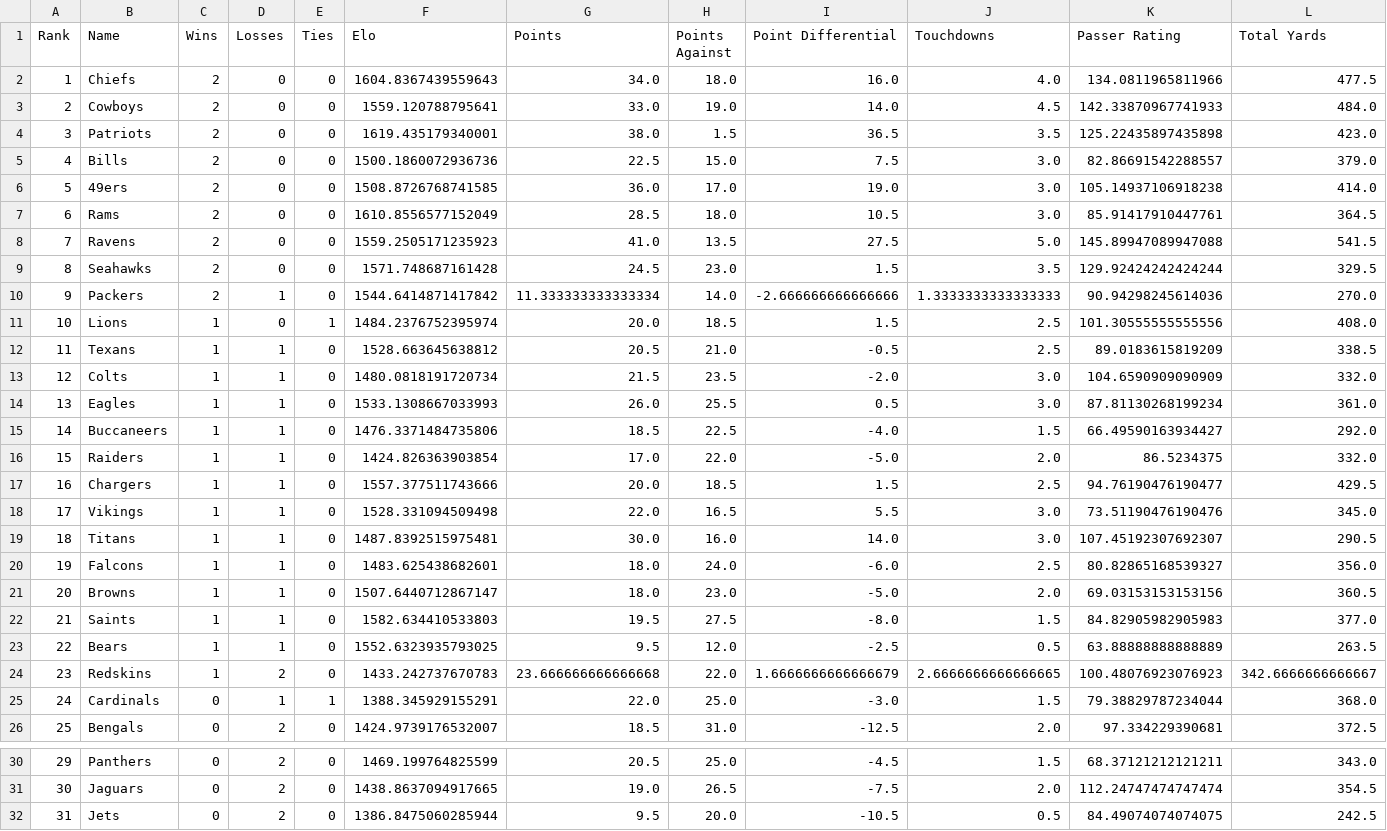
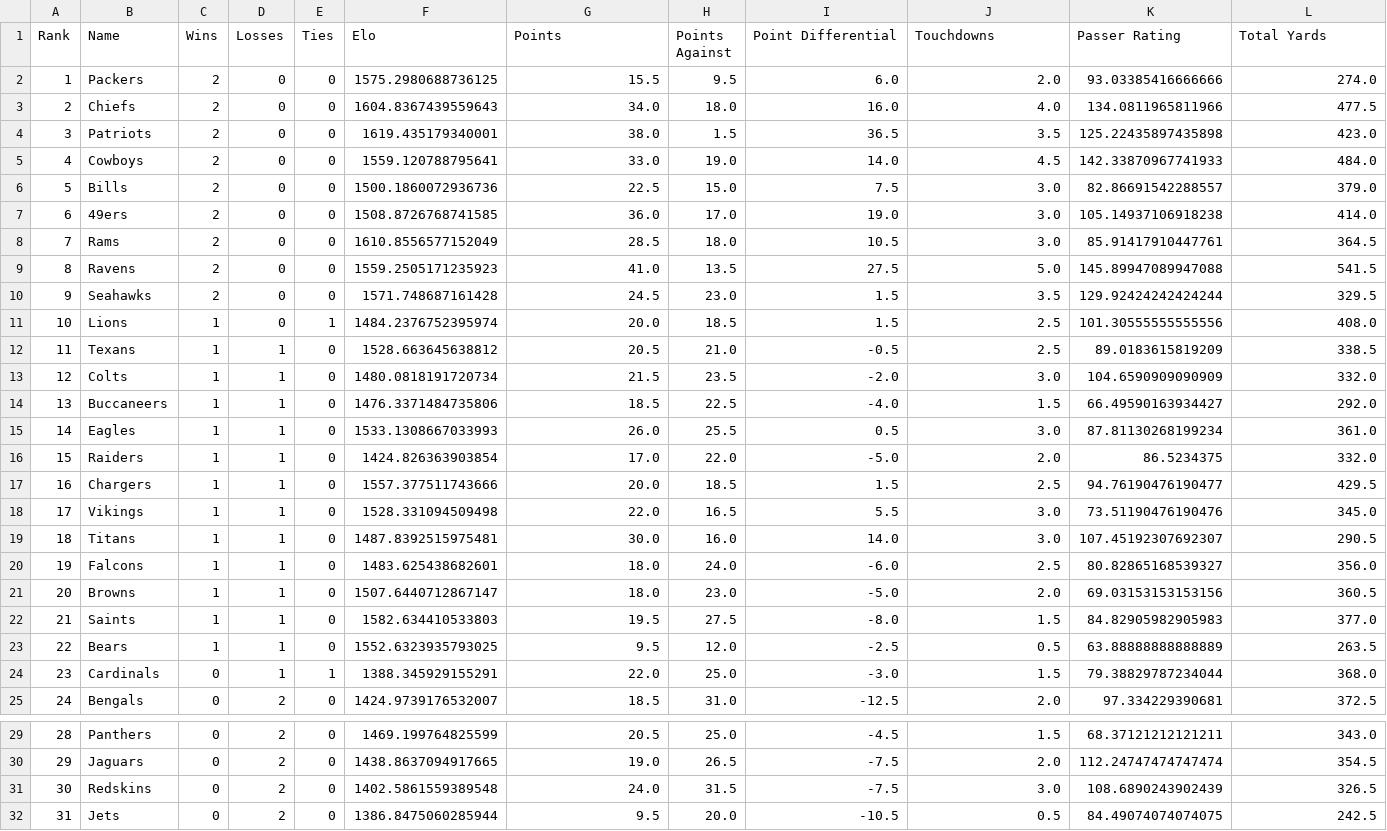
Before and after one commit to crzonca/NFL-Prediction, a CSV file: 2019Ratings/2019Standings.csv, drawn as a sheet; only a part is shown, gaps mark what is left out; removed rows and columns are numbered as before the commit, all else as after; the diff names each change by its address in the sheet, - before the commit and + after, or states it on an @@ line.

```diff
--- a/2019Ratings/2019Standings.csv
+++ b/2019Ratings/2019Standings.csv
+row 2: 1 | Packers | 2 | 0 | 0 | 1575.2980688736125 | 15.5 | 9.5 | 6.0 | 2.0 | 93.03385416666666 | 274.0
@@ column A (Rank) renumbered between rows 3 and 30 @@
-row 10: 9 | Packers | 2 | 1 | 0 | 1544.6414871417842 | 11.333333333333334 | 14.0 | -2.666666666666666 | 1.3333333333333333 | 90.94298245614036 | 270.0
@@ row 15 moved to row 14: 13 @@
-row 24: 23 | Redskins | 1 | 2 | 0 | 1433.242737670783 | 23.666666666666668 | 22.0 | 1.6666666666666679 | 2.6666666666666665 | 100.48076923076923 | 342.6666666666667
+row 31: 30 | Redskins | 0 | 2 | 0 | 1402.5861559389548 | 24.0 | 31.5 | -7.5 | 3.0 | 108.6890243902439 | 326.5
```
Also changed, not shown: 7 other files.
